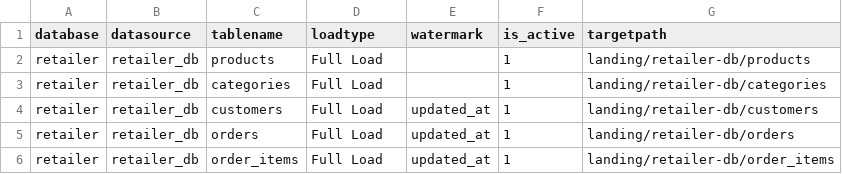
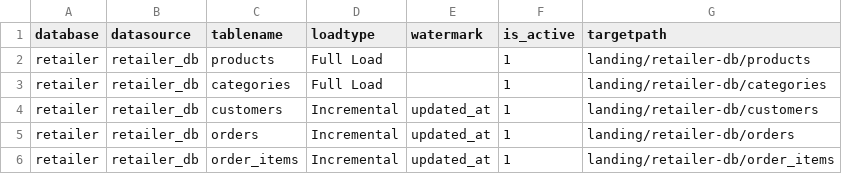
Before and after one commit to RekhaShewale/gcp-retailer-project, a CSV file: Data/configs/retailer_config.csv, drawn as a sheet.

```diff
--- a/Data/configs/retailer_config.csv
+++ b/Data/configs/retailer_config.csv
@@ -3,4 +3,4 @@ retailer,retailer_db,products,Full Load,,1,landing/retailer-db/products
 retailer,retailer_db,categories,Full Load,,1,landing/retailer-db/categories
-retailer,retailer_db,customers,Full Load,updated_at,1,landing/retailer-db/customers
-retailer,retailer_db,orders,Full Load,updated_at,1,landing/retailer-db/orders
-retailer,retailer_db,order_items,Full Load,updated_at,1,landing/retailer-db/order_items
+retailer,retailer_db,customers,Incremental,updated_at,1,landing/retailer-db/customers
+retailer,retailer_db,orders,Incremental,updated_at,1,landing/retailer-db/orders
+retailer,retailer_db,order_items,Incremental,updated_at,1,landing/retailer-db/order_items
```
Also changed, not shown: Data/configs/supplier_config.csv.
